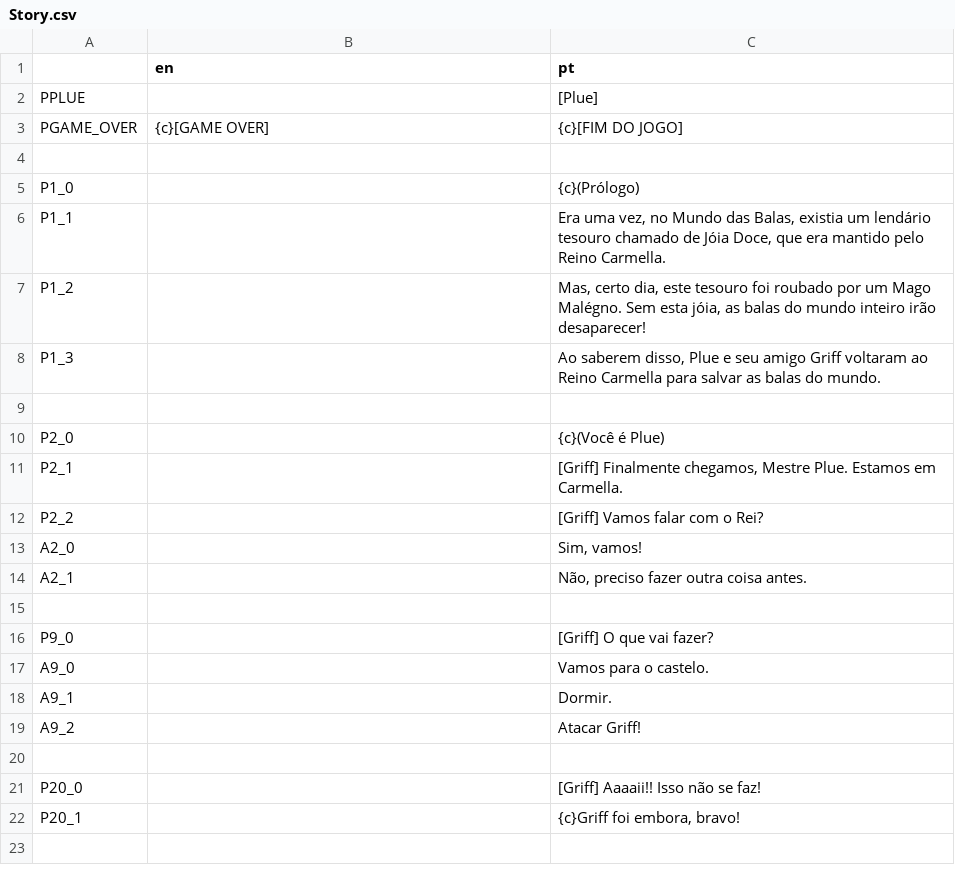
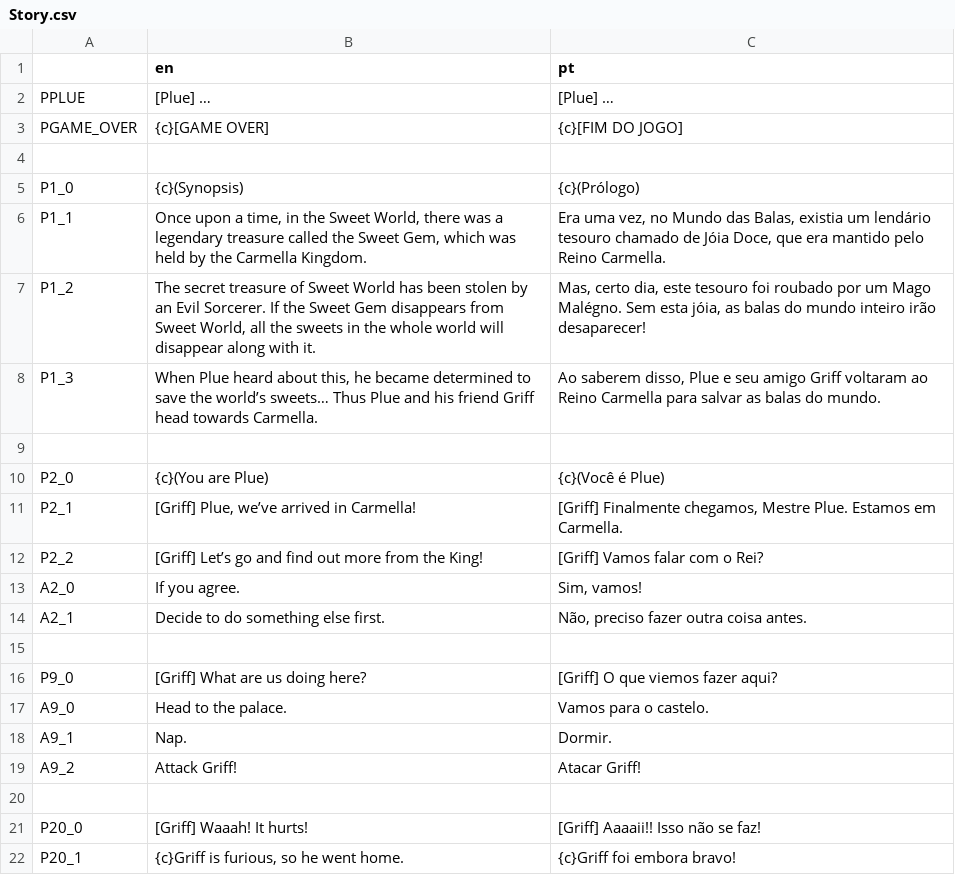
Before and after one commit to williamd1k0/plues-adventures-2, a CSV file: devel/translations/Story.csv, drawn as a sheet.

```diff
--- a/devel/translations/Story.csv
+++ b/devel/translations/Story.csv
@@ -1,22 +1,22 @@
 ,en,pt
-PPLUE,,[Plue]
+PPLUE,[Plue] …,[Plue] …
 PGAME_OVER,{c}[GAME OVER],{c}[FIM DO JOGO]
 ,,
-P1_0,,{c}(Prólogo)
-P1_1,,"Era uma vez, no Mundo das Balas, existia um lendário tesouro chamado de Jóia Doce, que era mantido pelo Reino Carmella."
-P1_2,,"Mas, certo dia, este tesouro foi roubado por um Mago Malégno. Sem esta jóia, as balas do mundo inteiro irão desaparecer!"
-P1_3,,"Ao saberem disso, Plue e seu amigo Griff voltaram ao Reino Carmella para salvar as balas do mundo."
+P1_0,{c}(Synopsis),{c}(Prólogo)
+P1_1,"Once upon a time, in the Sweet World, there was a legendary treasure called the Sweet Gem, which was held by the Carmella Kingdom.","Era uma vez, no Mundo das Balas, existia um lendário tesouro chamado de Jóia Doce, que era mantido pelo Reino Carmella."
+P1_2,"The secret treasure of Sweet World has been stolen by an Evil Sorcerer. If the Sweet Gem disappears from Sweet World, all the sweets in the whole world will disappear along with it.","Mas, certo dia, este tesouro foi roubado por um Mago Malégno. Sem esta jóia, as balas do mundo inteiro irão desaparecer!"
+P1_3,"When Plue heard about this, he became determined to save the world’s sweets… Thus Plue and his friend Griff head towards Carmella.","Ao saberem disso, Plue e seu amigo Griff voltaram ao Reino Carmella para salvar as balas do mundo."
 ,,
-P2_0,,{c}(Você é Plue)
-P2_1,,"[Griff] Finalmente chegamos, Mestre Plue. Estamos em Carmella."
-P2_2,,[Griff] Vamos falar com o Rei?
-A2_0,,"Sim, vamos!"
-A2_1,,"Não, preciso fazer outra coisa antes."
+P2_0,{c}(You are Plue),{c}(Você é Plue)
+P2_1,"[Griff] Plue, we’ve arrived in Carmella!","[Griff] Finalmente chegamos, Mestre Plue. Estamos em Carmella."
+P2_2,[Griff] Let’s go and find out more from the King!,[Griff] Vamos falar com o Rei?
+A2_0,If you agree.,"Sim, vamos!"
+A2_1,Decide to do something else first.,"Não, preciso fazer outra coisa antes."
 ,,
-P9_0,,[Griff] O que vai fazer?
-A9_0,,Vamos para o castelo.
-A9_1,,Dormir.
-A9_2,,Atacar Griff!
+P9_0,[Griff] What are us doing here?,[Griff] O que viemos fazer aqui?
+A9_0,Head to the palace.,Vamos para o castelo.
+A9_1,Nap.,Dormir.
+A9_2,Attack Griff!,Atacar Griff!
 ,,
-P20_0,,[Griff] Aaaaii!! Isso não se faz!
-P20_1,,"{c}Griff foi embora, bravo!"
+P20_0,[Griff] Waaah! It hurts!,[Griff] Aaaaii!! Isso não se faz!
+P20_1,"{c}Griff is furious, so he went home.",{c}Griff foi embora bravo!
```
Also changed, not shown: 2 other files.
